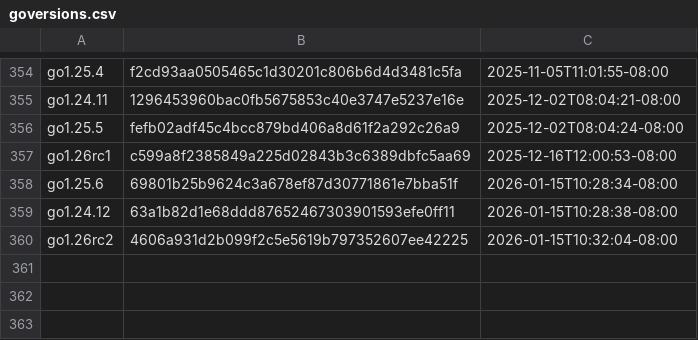
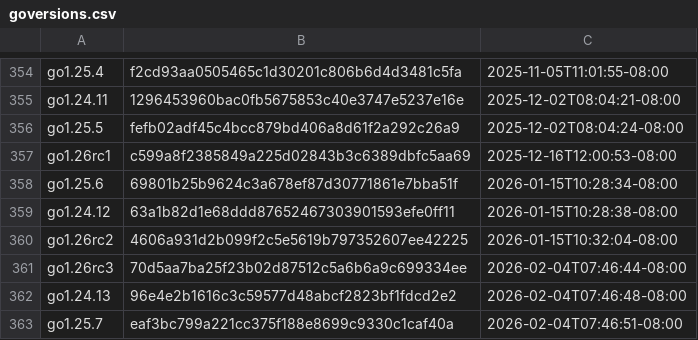
Before and after one commit to Zxilly/gore, a CSV file: resources/goversions.csv, drawn as a sheet; only a part is shown, gaps mark what is left out.

```diff
--- a/resources/goversions.csv
+++ b/resources/goversions.csv
@@ -360 +360,4 @@ go1.24.12,63a1b82d1e68ddd87652467303901593efe0ff11,2026-01-15T10:28:38-08:00
 go1.26rc2,4606a931d2b099f2c5e5619b797352607ee42225,2026-01-15T10:32:04-08:00
+go1.26rc3,70d5aa7ba25f23b02d87512c5a6b6a9c699334ee,2026-02-04T07:46:44-08:00
+go1.24.13,96e4e2b1616c3c59577d48abcf2823bf1fdcd2e2,2026-02-04T07:46:48-08:00
+go1.25.7,eaf3bc799a221cc375f188e8699c9330c1caf40a,2026-02-04T07:46:51-08:00
```
Also changed, not shown: 1 other file.
